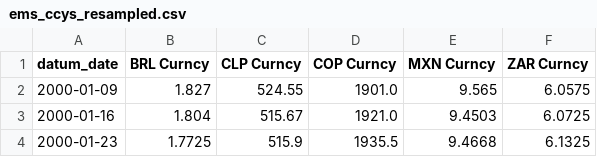
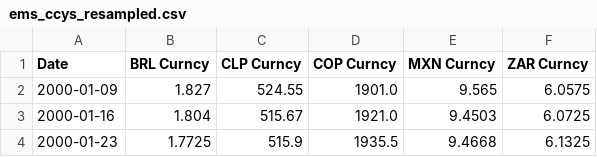
Before and after one commit to olintoeduardo/projfinal-ml, a CSV file: ems_ccys_resampled.csv, drawn as a sheet; only a part is shown.

Commit message:
Update ems_ccys_resampled.csv

```diff
--- a/ems_ccys_resampled.csv
+++ b/ems_ccys_resampled.csv
@@ -1,2 +1,2 @@
-datum_date,BRL Curncy,CLP Curncy,COP Curncy,MXN Curncy,ZAR Curncy
+Date,BRL Curncy,CLP Curncy,COP Curncy,MXN Curncy,ZAR Curncy
 2000-01-09,1.827,524.55,1901.0,9.565,6.0575
```
